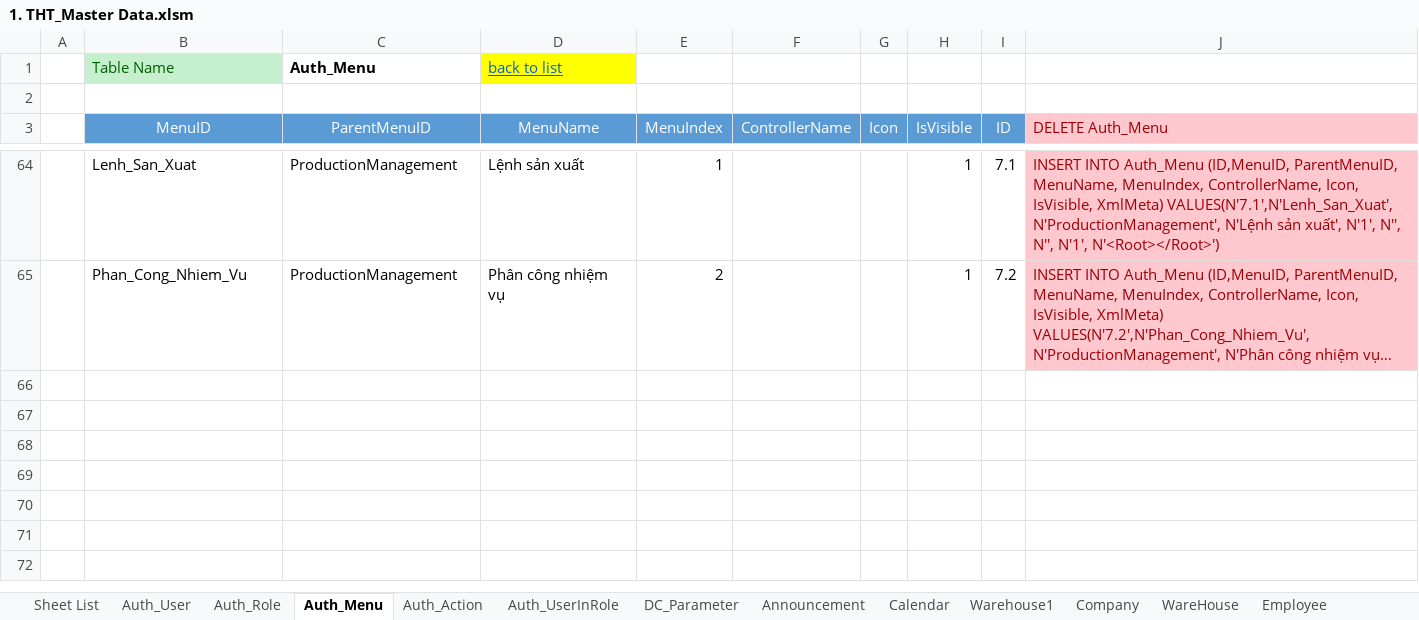
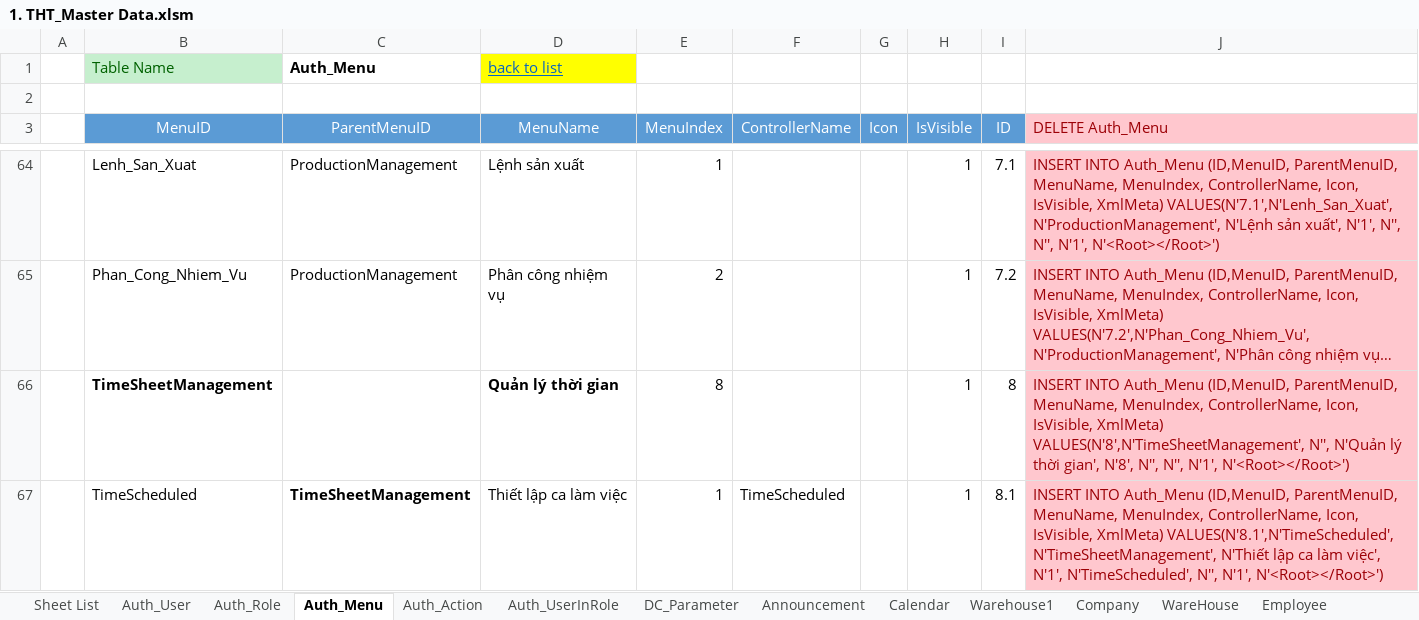
Before and after one commit to NguyenHoangDuy/THT_Management, an Excel workbook: 1.Document/1. THT_Master Data.xlsm, sheet Auth_Menu, drawn as a sheet; only a part is shown, gaps mark what is left out; long unchanged cells end in …; values as stored, in another font and other column widths than the file's, no borders; the diff names each change by its address in the sheet, - before the commit and + after, or states it on an @@ line.

```diff
--- a/1.Document/1. THT_Master Data.xlsm (sheet Auth_Menu)
+++ b/1.Document/1. THT_Master Data.xlsm (sheet Auth_Menu)
+row 66:  | TimeSheetManagement |  | Quản lý thời gian | 8 |  |  | 1 | 8 | INSERT INTO Auth_Menu (ID,MenuID, ParentMenuID, MenuName, MenuIndex, ControllerName, Icon, IsVisible, XmlMeta) VALUES(N'8',N'TimeSheetManagement', N'', N'Quản lý thời gian', N'8', N'', N'', N'1', N'<Root></Root>')
+row 67:  | TimeScheduled | TimeSheetManagement | Thiết lập ca làm việc | 1 | TimeScheduled |  | 1 | 8.1 | INSERT INTO Auth_Menu (ID,MenuID, ParentMenuID, MenuName, MenuIndex, ControllerName, Icon, IsVisible, XmlMeta) VALUES(N'8.1',N'TimeScheduled', N'TimeSheetManagement', N'Thiết lập ca làm việc', N'1', N'TimeScheduled', N'', N'1', N'<Root></Root>')
```
Also changed, not shown: sheet Auth_Role, sheet Auth_User.
